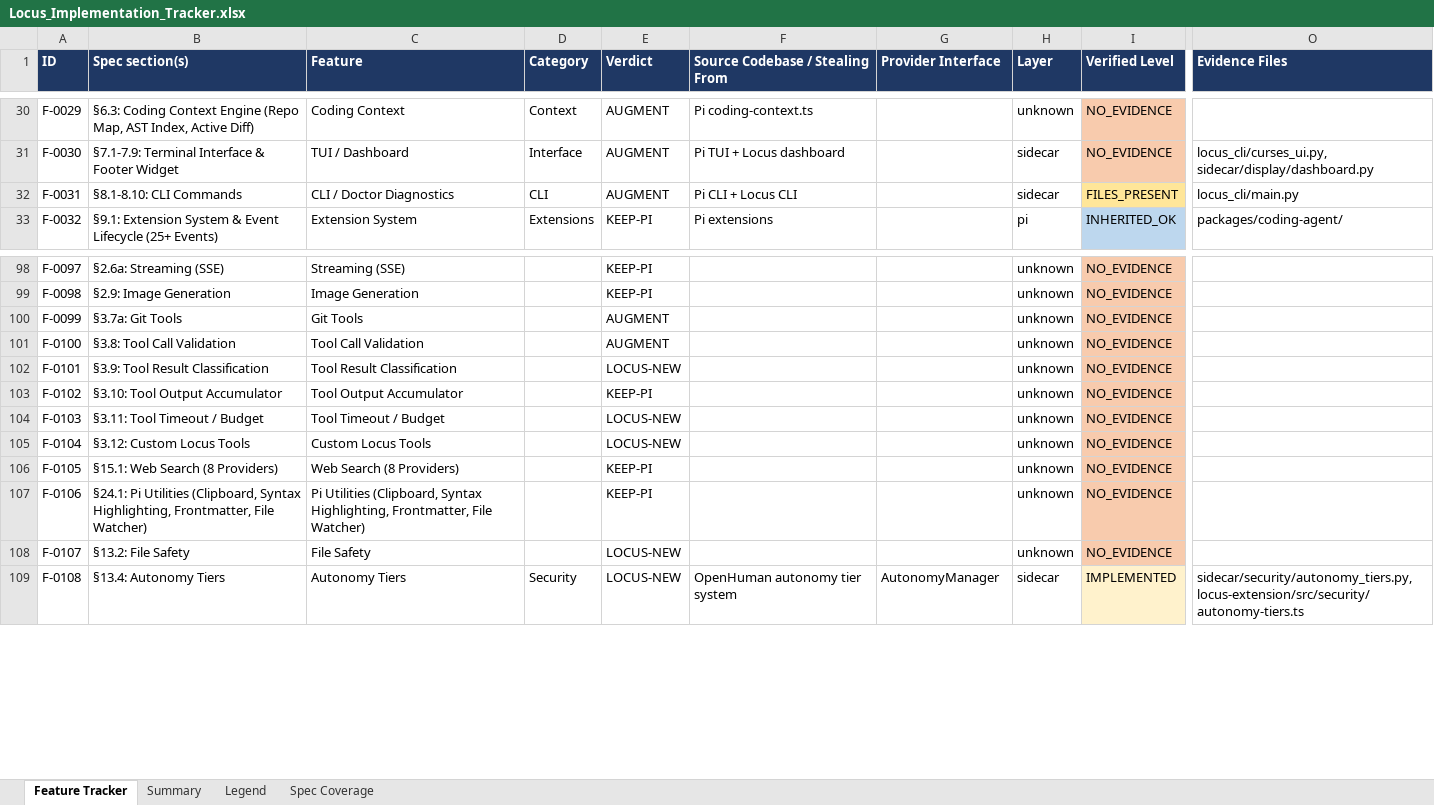
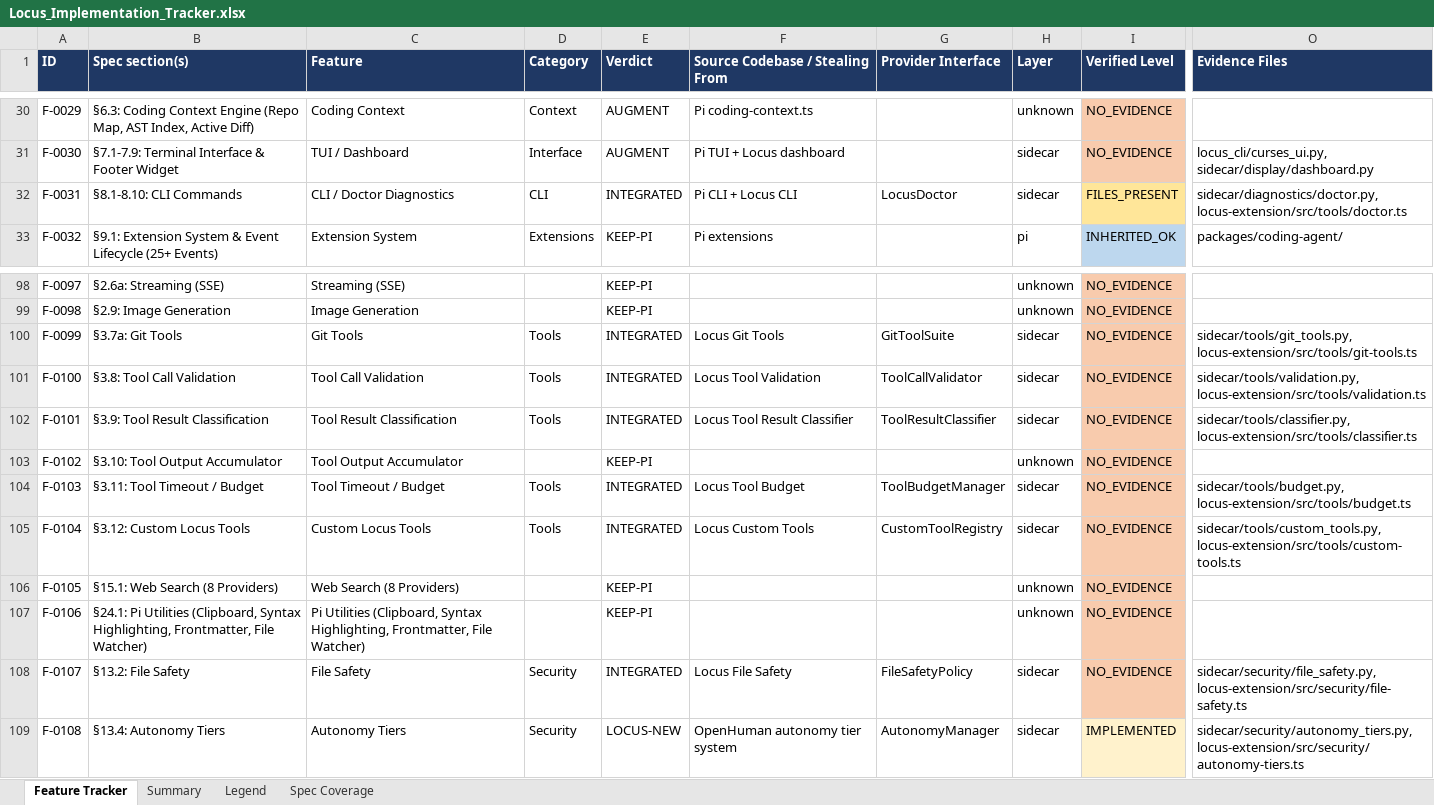
Before and after one commit to Shivamxp23/Locus-OS, an Excel workbook: .keysndocs/Documentation/Implementation Plans/Implementation Report/Locus_Implementation_Tracker.xlsx, sheet Feature Tracker, drawn as a sheet; only a part is shown, gaps mark what is left out; values as stored, in another font and other column widths than the file's, no borders; the diff covers the shown part only; the diff names each change by its address in the sheet, - before the commit and + after, or states it on an @@ line.

Commit message:
feat(tools-diag): complete Wave 6 Tools, Diagnostics, Computer Use & Desktop Control (F-0031, F-0051-F-0054, F-0066, F-0068, F-0099-F-0101, F-0103, F-0104, F-0107)

```diff
--- a/.keysndocs/Documentation/Implementation Plans/Implementation Report/Locus_Implementation_Tracker.xlsx (sheet Feature Tracker)
+++ b/.keysndocs/Documentation/Implementation Plans/Implementation Report/Locus_Implementation_Tracker.xlsx (sheet Feature Tracker)
-E32 (Verdict): AUGMENT
+E32 (Verdict): INTEGRATED
-G32 (Provider Interface): (empty)
+G32 (Provider Interface): LocusDoctor
-O32 (Evidence Files): locus_cli/main.py
+O32 (Evidence Files): sidecar/diagnostics/doctor.py, locus-extension/src/tools/doctor.ts
-D100:D102 (Category): (empty)
+D100:D102 (Category): Tools
-E100:E101 (Verdict): AUGMENT
+E100:E101 (Verdict): INTEGRATED
-F100 (Source Codebase / Stealing From): (empty)
+F100 (Source Codebase / Stealing From): Locus Git Tools
-G100 (Provider Interface): (empty)
+G100 (Provider Interface): GitToolSuite
-H100:H102 (Layer): unknown
+H100:H102 (Layer): sidecar
-O100 (Evidence Files): (empty)
+O100 (Evidence Files): sidecar/tools/git_tools.py, locus-extension/src/tools/git-tools.ts
-F101 (Source Codebase / Stealing From): (empty)
+F101 (Source Codebase / Stealing From): Locus Tool Validation
-G101 (Provider Interface): (empty)
+G101 (Provider Interface): ToolCallValidator
-O101 (Evidence Files): (empty)
+O101 (Evidence Files): sidecar/tools/validation.py, locus-extension/src/tools/validation.ts
-E102 (Verdict): LOCUS-NEW
+E102 (Verdict): INTEGRATED
-F102 (Source Codebase / Stealing From): (empty)
+F102 (Source Codebase / Stealing From): Locus Tool Result Classifier
-G102 (Provider Interface): (empty)
+G102 (Provider Interface): ToolResultClassifier
-O102 (Evidence Files): (empty)
+O102 (Evidence Files): sidecar/tools/classifier.py, locus-extension/src/tools/classifier.ts
-D104:D105 (Category): (empty)
+D104:D105 (Category): Tools
-E104:E105 (Verdict): LOCUS-NEW
+E104:E105 (Verdict): INTEGRATED
-F104 (Source Codebase / Stealing From): (empty)
+F104 (Source Codebase / Stealing From): Locus Tool Budget
-G104 (Provider Interface): (empty)
+G104 (Provider Interface): ToolBudgetManager
-H104:H105 (Layer): unknown
+H104:H105 (Layer): sidecar
-O104 (Evidence Files): (empty)
+O104 (Evidence Files): sidecar/tools/budget.py, locus-extension/src/tools/budget.ts
-F105 (Source Codebase / Stealing From): (empty)
+F105 (Source Codebase / Stealing From): Locus Custom Tools
-G105 (Provider Interface): (empty)
+G105 (Provider Interface): CustomToolRegistry
-O105 (Evidence Files): (empty)
+O105 (Evidence Files): sidecar/tools/custom_tools.py, locus-extension/src/tools/custom-tools.ts
-D108 (Category): (empty)
+D108 (Category): Security
-E108 (Verdict): LOCUS-NEW
+E108 (Verdict): INTEGRATED
-F108 (Source Codebase / Stealing From): (empty)
+F108 (Source Codebase / Stealing From): Locus File Safety
-G108 (Provider Interface): (empty)
+G108 (Provider Interface): FileSafetyPolicy
-H108 (Layer): unknown
+H108 (Layer): sidecar
-O108 (Evidence Files): (empty)
+O108 (Evidence Files): sidecar/security/file_safety.py, locus-extension/src/security/file-safety.ts
```
Also changed, not shown: 20 edited cells elsewhere in this sheet, 28 other files.
